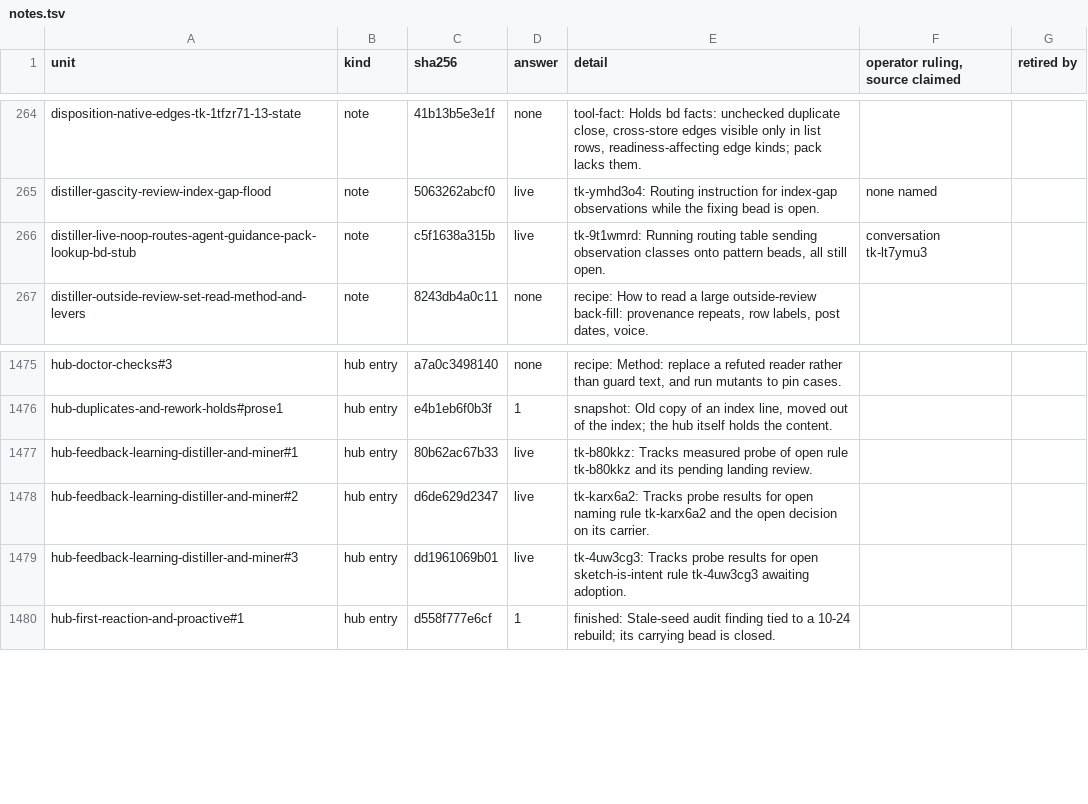
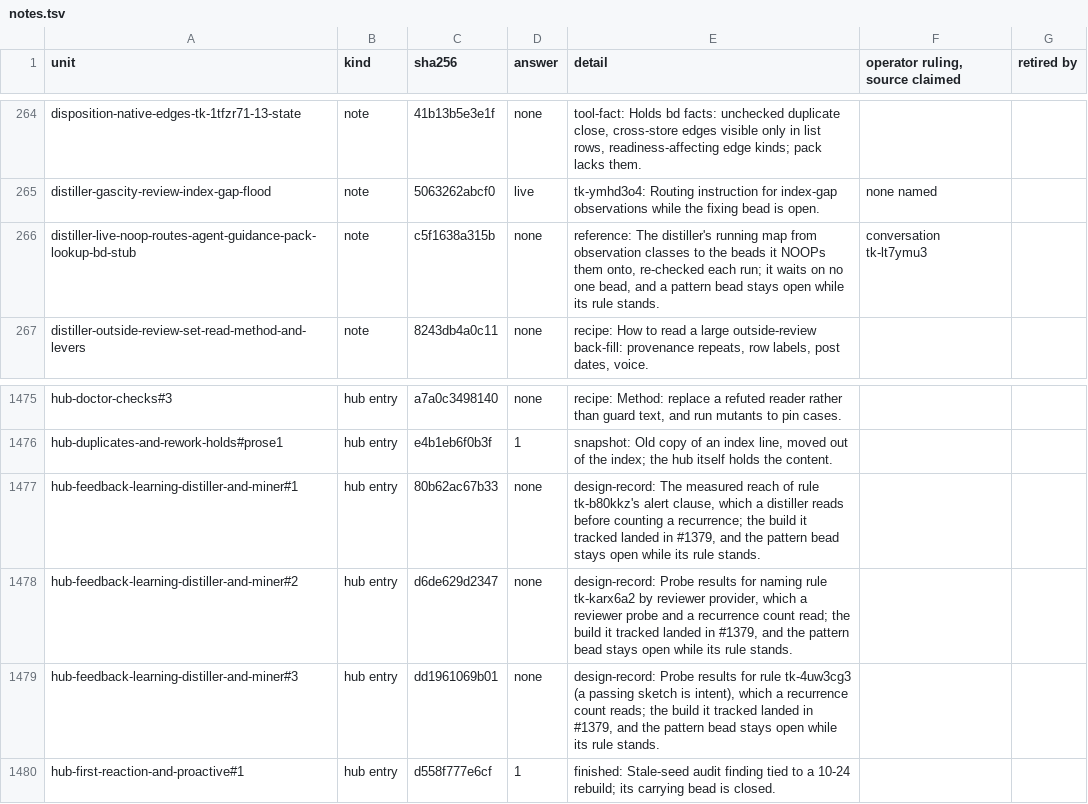
Before and after one commit to zookanalytics/gc-toolkit, a TSV file: specs/tk-zlot608.1/notes.tsv, drawn as a sheet; only a part is shown, gaps mark what is left out.

Commit message:
docs: correct the memory triage's live-work rows and wording-fix count (tk-zlot608.1)
Self-review read the current state of every bead a live-work unit waits
on, and of every bead named in a point-in-time note's name. The first
were all open and the second all closed. Four live-work units waited
only on a learned rule's pattern bead, which stays open while its rule
stands, so they could never leave live work. Three record rule builds
that landed in #1379, and one is the distiller's routing map. They are
now sorted as fitting none, which moves live work from 124 units to 120
and fits-none from 1,370 to 1,374.

W-03 removes 2 words, not 3, so the six wording fixes add 2 words in
all. The point-in-time section now says 57 of its notes record a ruling
the note attributes to the operator.

```diff
--- a/specs/tk-zlot608.1/notes.tsv
+++ b/specs/tk-zlot608.1/notes.tsv
@@ -265,3 +265,3 @@ disposition-native-edges-tk-1tfzr71-13-state	note	41b13b5e3e1f	none	tool-fact: H
 distiller-gascity-review-index-gap-flood	note	5063262abcf0	live	tk-ymhd3o4: Routing instruction for index-gap observations while the fixing bead is open.	none named	
-distiller-live-noop-routes-agent-guidance-pack-lookup-bd-stub	note	c5f1638a315b	live	tk-9t1wmrd: Running routing table sending observation classes onto pattern beads, all still open.	conversation tk-lt7ymu3	
+distiller-live-noop-routes-agent-guidance-pack-lookup-bd-stub	note	c5f1638a315b	none	reference: The distiller's running map from observation classes to the beads it NOOPs them onto, re-checked each run; it waits on no one bead, and a pattern bead stays open while its rule stands.	conversation tk-lt7ymu3	
 distiller-outside-review-set-read-method-and-levers	note	8243db4a0c11	none	recipe: How to read a large outside-review back-fill: provenance repeats, row labels, post dates, voice.		
@@ -1476,5 +1476,5 @@ hub-doctor-checks#3	hub entry	a7a0c3498140	none	recipe: Method: replace a refute
 hub-duplicates-and-rework-holds#prose1	hub entry	e4b1eb6f0b3f	1	snapshot: Old copy of an index line, moved out of the index; the hub itself holds the content.		
-hub-feedback-learning-distiller-and-miner#1	hub entry	80b62ac67b33	live	tk-b80kkz: Tracks measured probe of open rule tk-b80kkz and its pending landing review.		
-hub-feedback-learning-distiller-and-miner#2	hub entry	d6de629d2347	live	tk-karx6a2: Tracks probe results for open naming rule tk-karx6a2 and the open decision on its carrier.		
-hub-feedback-learning-distiller-and-miner#3	hub entry	dd1961069b01	live	tk-4uw3cg3: Tracks probe results for open sketch-is-intent rule tk-4uw3cg3 awaiting adoption.		
+hub-feedback-learning-distiller-and-miner#1	hub entry	80b62ac67b33	none	design-record: The measured reach of rule tk-b80kkz's alert clause, which a distiller reads before counting a recurrence; the build it tracked landed in #1379, and the pattern bead stays open while its rule stands.		
+hub-feedback-learning-distiller-and-miner#2	hub entry	d6de629d2347	none	design-record: Probe results for naming rule tk-karx6a2 by reviewer provider, which a reviewer probe and a recurrence count read; the build it tracked landed in #1379, and the pattern bead stays open while its rule stands.		
+hub-feedback-learning-distiller-and-miner#3	hub entry	dd1961069b01	none	design-record: Probe results for rule tk-4uw3cg3 (a passing sketch is intent), which a recurrence count reads; the build it tracked landed in #1379, and the pattern bead stays open while its rule stands.		
 hub-first-reaction-and-proactive#1	hub entry	d558f777e6cf	1	finished: Stale-seed audit finding tied to a 10-24 rebuild; its carrying bead is closed.		
```
Also changed, not shown: 1 other file.
